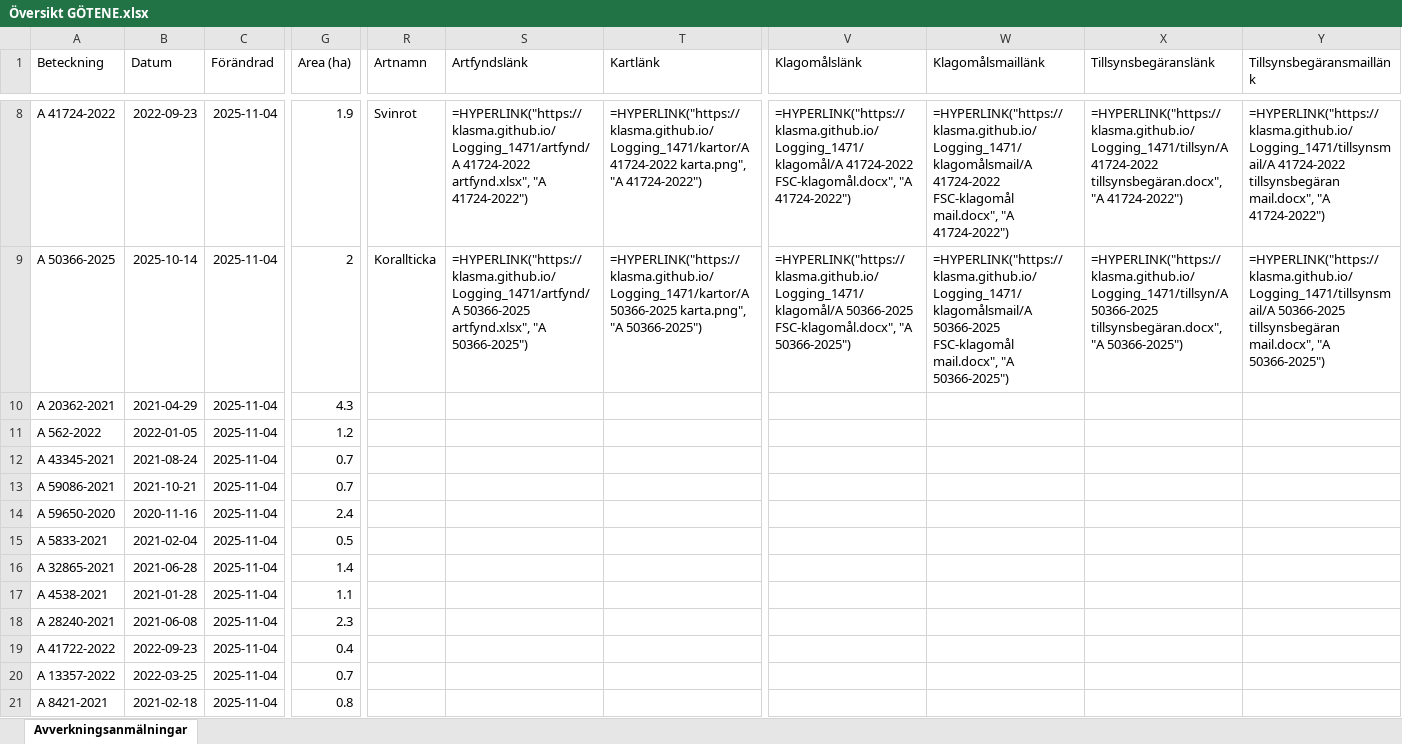
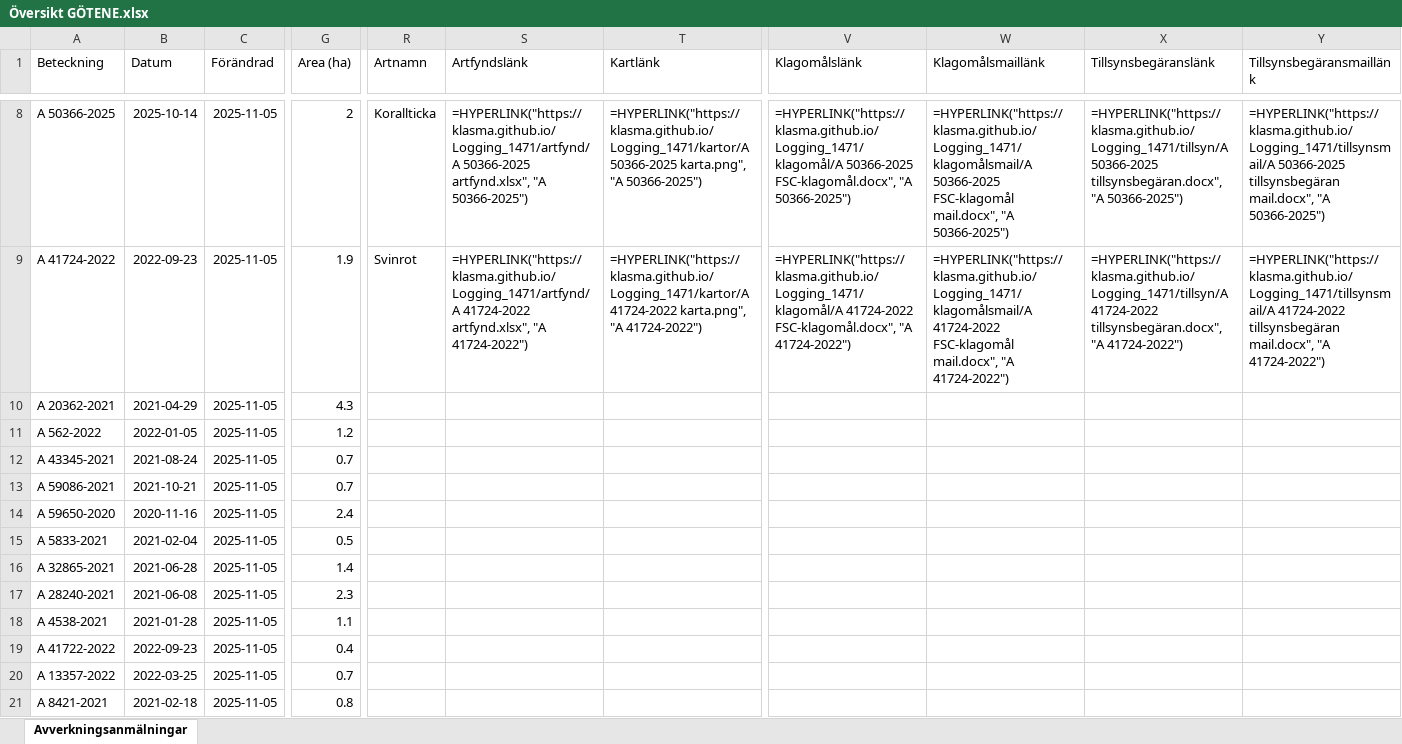
Before and after one commit to klasma/Logging_1471, an Excel workbook: Översikt GÖTENE.xlsx, sheet Avverkningsanmälningar, drawn as a sheet; only a part is shown, gaps mark what is left out; values as stored, in another font and other column widths than the file's, no borders; formulas without a stored value are shown as written; the diff covers the shown part only; the diff names each change by its address in the sheet, - before the commit and + after, or states it on an @@ line.

```diff
--- a/Översikt GÖTENE.xlsx (sheet Avverkningsanmälningar)
+++ b/Översikt GÖTENE.xlsx (sheet Avverkningsanmälningar)
-A8 (Beteckning): A 41724-2022
+A8 (Beteckning): A 50366-2025
-B8 (Datum): 2022-09-23
+B8 (Datum): 2025-10-14
-C8:C21 (Förändrad): 2025-11-04
+C8:C21 (Förändrad): 2025-11-05
-G8 (Area (ha)): 1.9
+G8 (Area (ha)): 2
-R8 (Artnamn): Svinrot
+R8 (Artnamn): Korallticka
-S8 (Artfyndslänk): =HYPERLINK("https://klasma.github.io/Logging_1471/artfynd/A 41724-2022 artfynd.xlsx", "A 41724-2022")
+S8 (Artfyndslänk): =HYPERLINK("https://klasma.github.io/Logging_1471/artfynd/A 50366-2025 artfynd.xlsx", "A 50366-2025")
-T8 (Kartlänk): =HYPERLINK("https://klasma.github.io/Logging_1471/kartor/A 41724-2022 karta.png", "A 41724-2022")
+T8 (Kartlänk): =HYPERLINK("https://klasma.github.io/Logging_1471/kartor/A 50366-2025 karta.png", "A 50366-2025")
-V8 (Klagomålslänk): =HYPERLINK("https://klasma.github.io/Logging_1471/klagomål/A 41724-2022 FSC-klagomål.docx", "A 41724-2022")
+V8 (Klagomålslänk): =HYPERLINK("https://klasma.github.io/Logging_1471/klagomål/A 50366-2025 FSC-klagomål.docx", "A 50366-2025")
-W8 (Klagomålsmaillänk): =HYPERLINK("https://klasma.github.io/Logging_1471/klagomålsmail/A 41724-2022 FSC-klagomål mail.docx", "A 41724-2022")
+W8 (Klagomålsmaillänk): =HYPERLINK("https://klasma.github.io/Logging_1471/klagomålsmail/A 50366-2025 FSC-klagomål mail.docx", "A 50366-2025")
-X8 (Tillsynsbegäranslänk): =HYPERLINK("https://klasma.github.io/Logging_1471/tillsyn/A 41724-2022 tillsynsbegäran.docx", "A 41724-2022")
+X8 (Tillsynsbegäranslänk): =HYPERLINK("https://klasma.github.io/Logging_1471/tillsyn/A 50366-2025 tillsynsbegäran.docx", "A 50366-2025")
-Y8 (Tillsynsbegäransmaillänk): =HYPERLINK("https://klasma.github.io/Logging_1471/tillsynsmail/A 41724-2022 tillsynsbegäran mail.docx", "A 41724-2022")
+Y8 (Tillsynsbegäransmaillänk): =HYPERLINK("https://klasma.github.io/Logging_1471/tillsynsmail/A 50366-2025 tillsynsbegäran mail.docx", "A 50366-2025")
-A9 (Beteckning): A 50366-2025
+A9 (Beteckning): A 41724-2022
-B9 (Datum): 2025-10-14
+B9 (Datum): 2022-09-23
-G9 (Area (ha)): 2
+G9 (Area (ha)): 1.9
-R9 (Artnamn): Korallticka
+R9 (Artnamn): Svinrot
-S9 (Artfyndslänk): =HYPERLINK("https://klasma.github.io/Logging_1471/artfynd/A 50366-2025 artfynd.xlsx", "A 50366-2025")
+S9 (Artfyndslänk): =HYPERLINK("https://klasma.github.io/Logging_1471/artfynd/A 41724-2022 artfynd.xlsx", "A 41724-2022")
-T9 (Kartlänk): =HYPERLINK("https://klasma.github.io/Logging_1471/kartor/A 50366-2025 karta.png", "A 50366-2025")
+T9 (Kartlänk): =HYPERLINK("https://klasma.github.io/Logging_1471/kartor/A 41724-2022 karta.png", "A 41724-2022")
-V9 (Klagomålslänk): =HYPERLINK("https://klasma.github.io/Logging_1471/klagomål/A 50366-2025 FSC-klagomål.docx", "A 50366-2025")
+V9 (Klagomålslänk): =HYPERLINK("https://klasma.github.io/Logging_1471/klagomål/A 41724-2022 FSC-klagomål.docx", "A 41724-2022")
-W9 (Klagomålsmaillänk): =HYPERLINK("https://klasma.github.io/Logging_1471/klagomålsmail/A 50366-2025 FSC-klagomål mail.docx", "A 50366-2025")
+W9 (Klagomålsmaillänk): =HYPERLINK("https://klasma.github.io/Logging_1471/klagomålsmail/A 41724-2022 FSC-klagomål mail.docx", "A 41724-2022")
-X9 (Tillsynsbegäranslänk): =HYPERLINK("https://klasma.github.io/Logging_1471/tillsyn/A 50366-2025 tillsynsbegäran.docx", "A 50366-2025")
+X9 (Tillsynsbegäranslänk): =HYPERLINK("https://klasma.github.io/Logging_1471/tillsyn/A 41724-2022 tillsynsbegäran.docx", "A 41724-2022")
-Y9 (Tillsynsbegäransmaillänk): =HYPERLINK("https://klasma.github.io/Logging_1471/tillsynsmail/A 50366-2025 tillsynsbegäran mail.docx", "A 50366-2025")
+Y9 (Tillsynsbegäransmaillänk): =HYPERLINK("https://klasma.github.io/Logging_1471/tillsynsmail/A 41724-2022 tillsynsbegäran mail.docx", "A 41724-2022")
-A17 (Beteckning): A 4538-2021
+A17 (Beteckning): A 28240-2021
-B17 (Datum): 2021-01-28
+B17 (Datum): 2021-06-08
-G17 (Area (ha)): 1.1
+G17 (Area (ha)): 2.3
-A18 (Beteckning): A 28240-2021
+A18 (Beteckning): A 4538-2021
-B18 (Datum): 2021-06-08
+B18 (Datum): 2021-01-28
-G18 (Area (ha)): 2.3
+G18 (Area (ha)): 1.1
```
Also changed, not shown: 828 edited cells elsewhere in this sheet, artfynd/A 23414-2023 artfynd.xlsx, artfynd/A 28254-2023 artfynd.xlsx, 41 other files.
